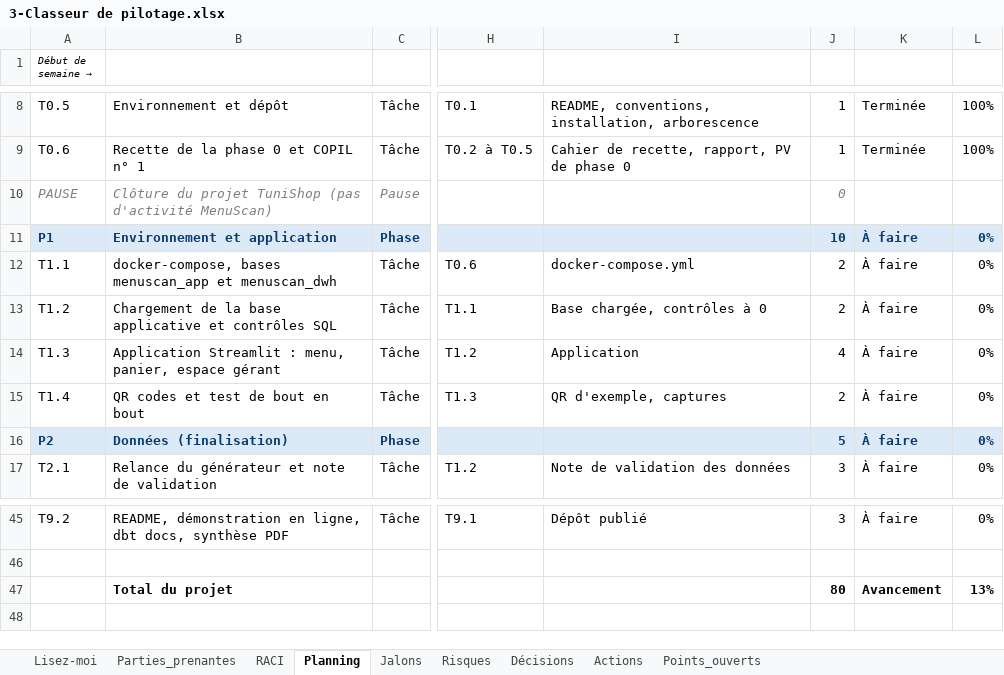
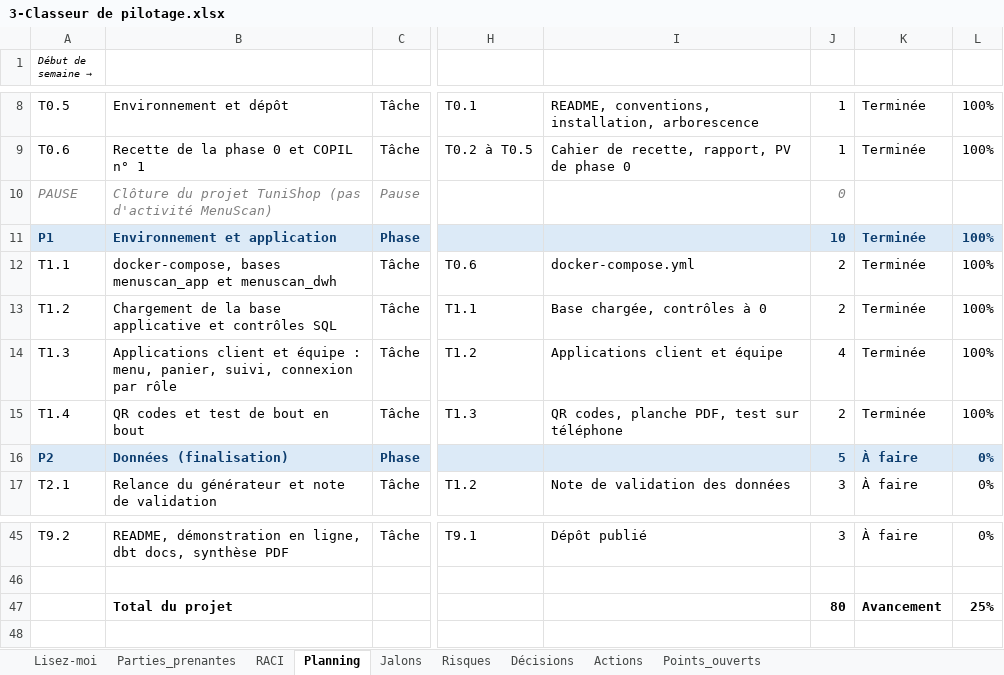
Before and after one commit to sarraabdeljaouad-ui/menuscan-tn, an Excel workbook: 00_cadrage/2-Organisation et pilotage/3-Classeur de pilotage.xlsx, sheet Planning, drawn as a sheet; only a part is shown, gaps mark what is left out; values as stored, in another font and other column widths than the file's, no borders; conditional formats not drawn; the diff names each change by its address in the sheet, - before the commit and + after, or states it on an @@ line.

```diff
--- a/00_cadrage/2-Organisation et pilotage/3-Classeur de pilotage.xlsx (sheet Planning)
+++ b/00_cadrage/2-Organisation et pilotage/3-Classeur de pilotage.xlsx (sheet Planning)
-K11:K15: À faire
+K11:K15: Terminée
-L11:L15: 0%
+L11:L15: 100%
-B14: Application Streamlit : menu, panier, espace gérant
+B14: Applications client et équipe : menu, panier, suivi, connexion par rôle
-I14: Application
+I14: Applications client et équipe
-I15: QR d'exemple, captures
+I15: QR codes, planche PDF, test sur téléphone
-L47: 13%
+L47: 25%
```
Also changed, not shown: sheet Décisions, sheet Actions, sheet Points_ouverts, sheet Lisez-moi, sheet Jalons, 8 other files.
